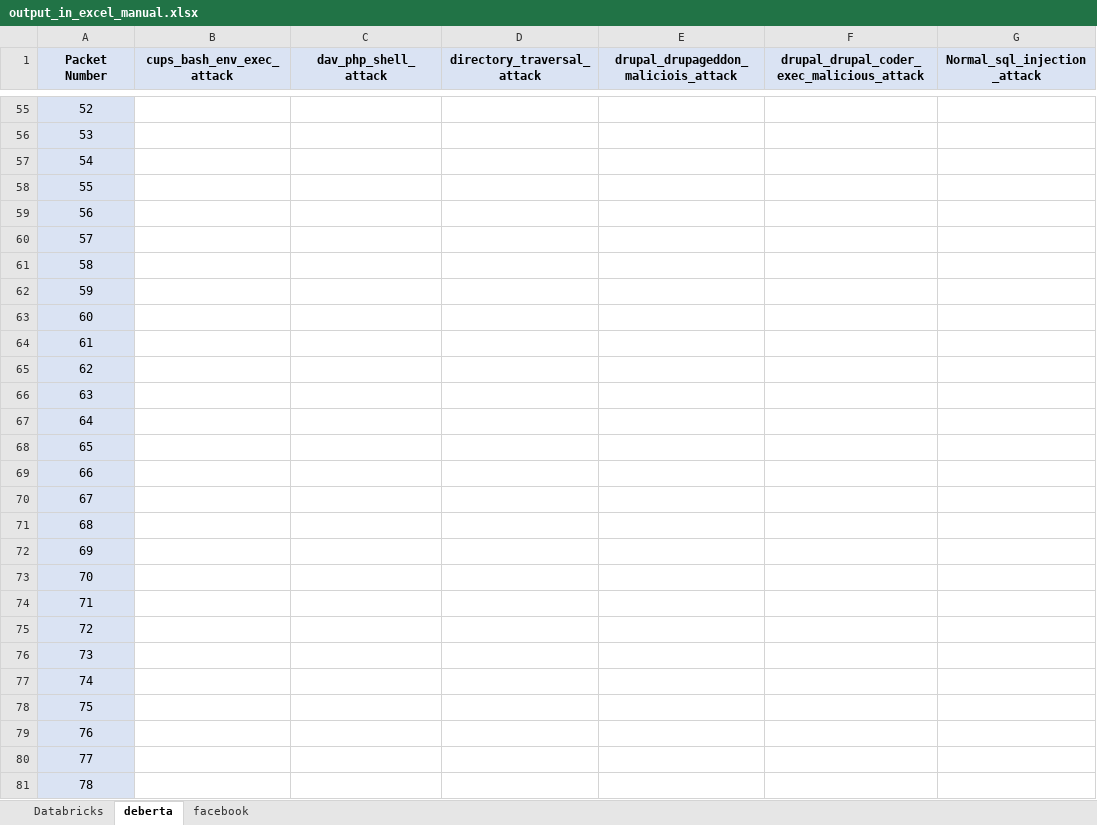
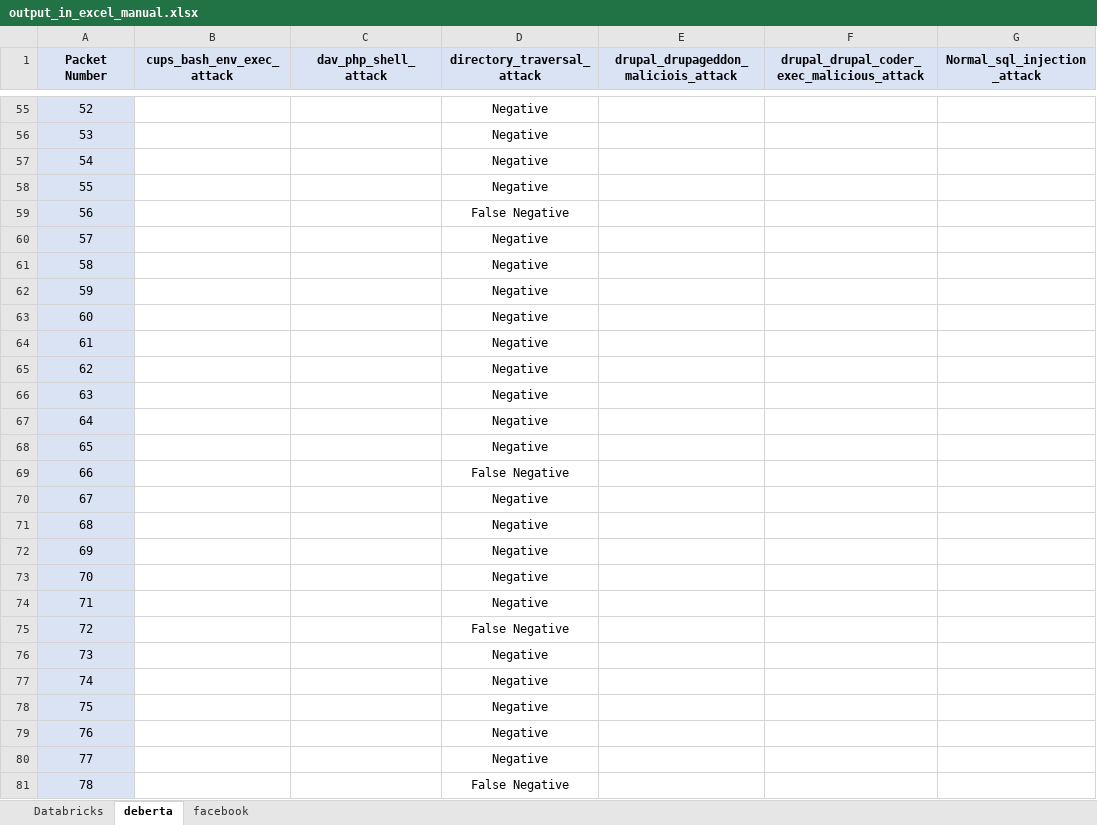
Before and after one commit to niting3c/AiPacketClassifier, an Excel workbook: output_in_excel_manual.xlsx, sheet deberta, drawn as a sheet; only a part is shown, gaps mark what is left out; values as stored, in another font and other column widths than the file's, no borders; the diff covers the shown part only; the diff names each change by its address in the sheet, - before the commit and + after, or states it on an @@ line.

```diff
--- a/output_in_excel_manual.xlsx (sheet deberta)
+++ b/output_in_excel_manual.xlsx (sheet deberta)
-D55:D58 (directory_traversal_attack): (empty)
+D55:D58 (directory_traversal_attack): Negative
-D59 (directory_traversal_attack): (empty)
+D59 (directory_traversal_attack): False Negative
-D60:D68 (directory_traversal_attack): (empty)
+D60:D68 (directory_traversal_attack): Negative
-D69 (directory_traversal_attack): (empty)
+D69 (directory_traversal_attack): False Negative
-D70:D74 (directory_traversal_attack): (empty)
+D70:D74 (directory_traversal_attack): Negative
-D75 (directory_traversal_attack): (empty)
+D75 (directory_traversal_attack): False Negative
-D76:D80 (directory_traversal_attack): (empty)
+D76:D80 (directory_traversal_attack): Negative
-D81 (directory_traversal_attack): (empty)
+D81 (directory_traversal_attack): False Negative
```
Also changed, not shown: 376 edited cells elsewhere in this sheet, 1 other file.
